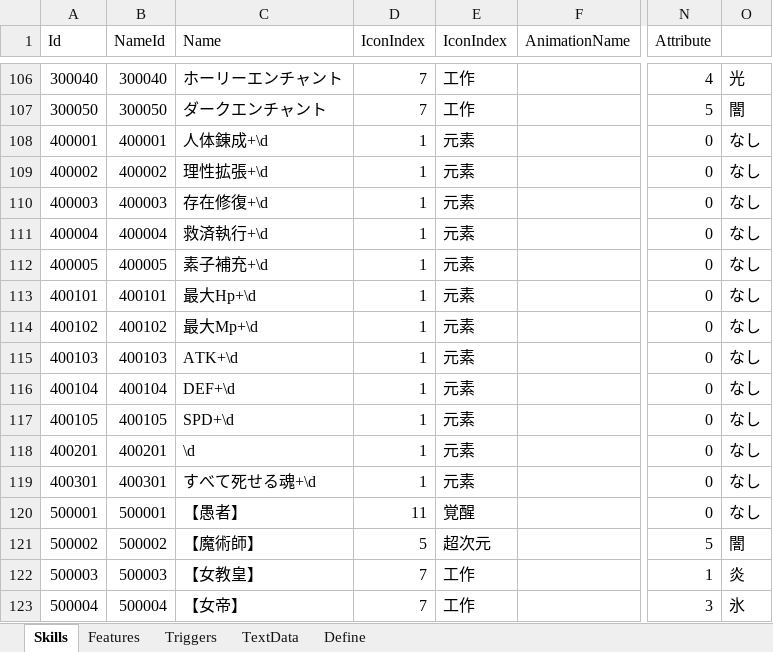
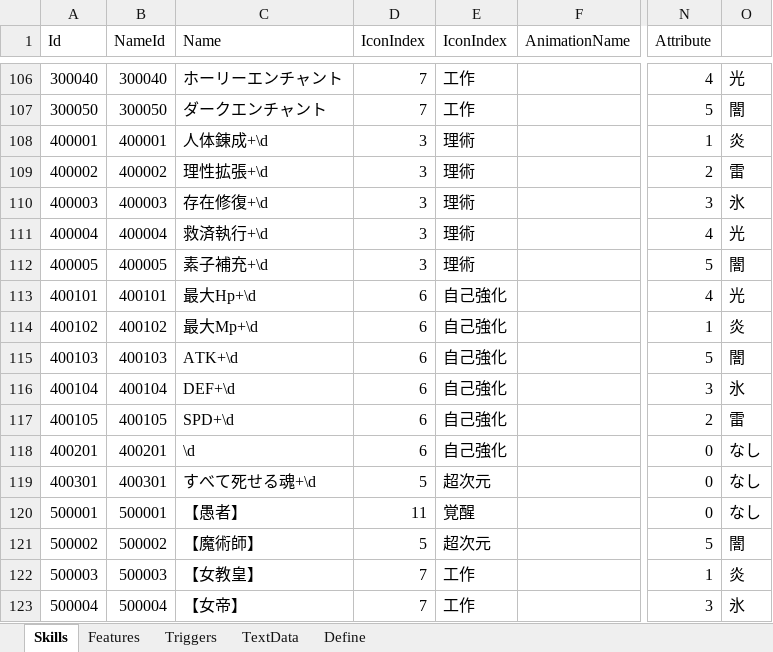
Before and after one commit to seedsclaft/unity, an Excel workbook: Assets/Data/Skills.xlsx, sheet Skills, drawn as a sheet; only a part is shown, gaps mark what is left out; values as stored, in another font and other column widths than the file's, no borders; the diff names each change by its address in the sheet, - before the commit and + after, or states it on an @@ line.

```diff
--- a/Assets/Data/Skills.xlsx (sheet Skills)
+++ b/Assets/Data/Skills.xlsx (sheet Skills)
-D108:D112 (IconIndex): 1
+D108:D112 (IconIndex): 3
-E108:E112 (IconIndex): 元素
+E108:E112 (IconIndex): 理術
-N108 (Attribute): 0
+N108 (Attribute): 1
-O108: なし
+O108: 炎
-N109 (Attribute): 0
+N109 (Attribute): 2
-O109: なし
+O109: 雷
-N110 (Attribute): 0
+N110 (Attribute): 3
-O110: なし
+O110: 氷
-N111 (Attribute): 0
+N111 (Attribute): 4
-O111: なし
+O111: 光
-N112 (Attribute): 0
+N112 (Attribute): 5
-O112: なし
+O112: 闇
-D113:D118 (IconIndex): 1
+D113:D118 (IconIndex): 6
-E113:E118 (IconIndex): 元素
+E113:E118 (IconIndex): 自己強化
-N113 (Attribute): 0
+N113 (Attribute): 4
-O113: なし
+O113: 光
-N114 (Attribute): 0
+N114 (Attribute): 1
-O114: なし
+O114: 炎
-N115 (Attribute): 0
+N115 (Attribute): 5
-O115: なし
+O115: 闇
-N116 (Attribute): 0
+N116 (Attribute): 3
-O116: なし
+O116: 氷
-N117 (Attribute): 0
+N117 (Attribute): 2
-O117: なし
+O117: 雷
-D119 (IconIndex): 1
+D119 (IconIndex): 5
-E119 (IconIndex): 元素
+E119 (IconIndex): 超次元
```
Also changed, not shown: Assets/Data/Stages.xlsx, Assets/Data/States.xlsx, 38 other files.
